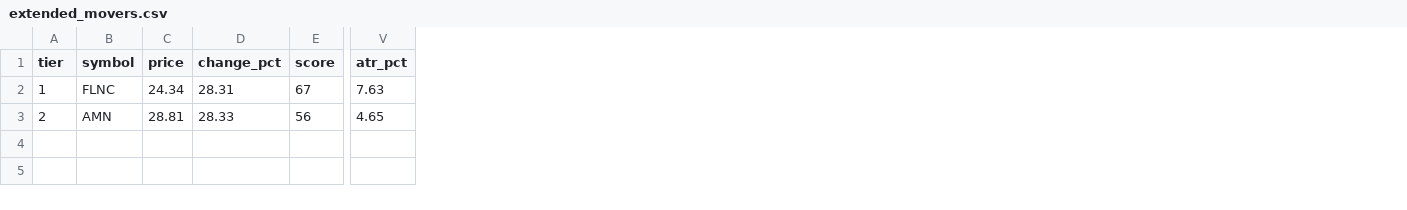
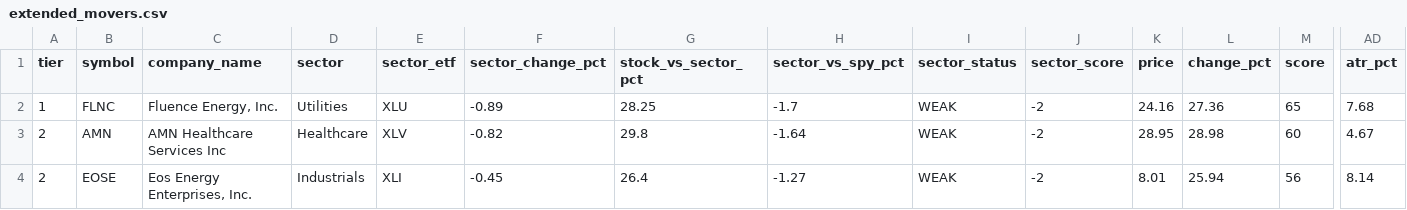
Before and after one commit to samaunkhalid/elite-scanner, a CSV file: extended_movers.csv, drawn as a sheet; only a part is shown, gaps mark what is left out; addresses are those after the commit; rows hold the shown columns only; the diff covers the shown part only; the diff names each change by its address in the sheet, - before the commit and + after, or states it on an @@ line.

```diff
--- a/extended_movers.csv
+++ b/extended_movers.csv
+column C (company_name), rows 2-3: Fluence Energy, Inc. | AMN Healthcare Services Inc
+column D (sector), rows 2-3: Utilities | Healthcare
+column E (sector_etf), rows 2-3: XLU | XLV
+column F (sector_change_pct), rows 2-3: -0.89 | -0.82
+column G (stock_vs_sector_pct), rows 2-3: 28.25 | 29.8
+column H (sector_vs_spy_pct), rows 2-3: -1.7 | -1.64
+column I (sector_status), rows 2-3: WEAK | WEAK
+column J (sector_score), rows 2-3: -2 | -2
-K2 (price): 24.34
+K2 (price): 24.16
-L2 (change_pct): 28.31
+L2 (change_pct): 27.36
-M2 (score): 67
+M2 (score): 65
-AD2 (atr_pct): 7.63
+AD2 (atr_pct): 7.68
-K3 (price): 28.81
+K3 (price): 28.95
-L3 (change_pct): 28.33
+L3 (change_pct): 28.98
-M3 (score): 56
+M3 (score): 60
-AD3 (atr_pct): 4.65
+AD3 (atr_pct): 4.67
+row 4: 2 | EOSE | Eos Energy Enterprises, Inc. | Industrials | XLI | -0.45 | 26.4 | -1.27 | WEAK | -2 | 8.01 | 25.94 | 56 | 8.14
```
Also changed, not shown: 18 edited cells elsewhere in this file, active_momentum.csv, elite_watchlist.csv, 6 other files.
